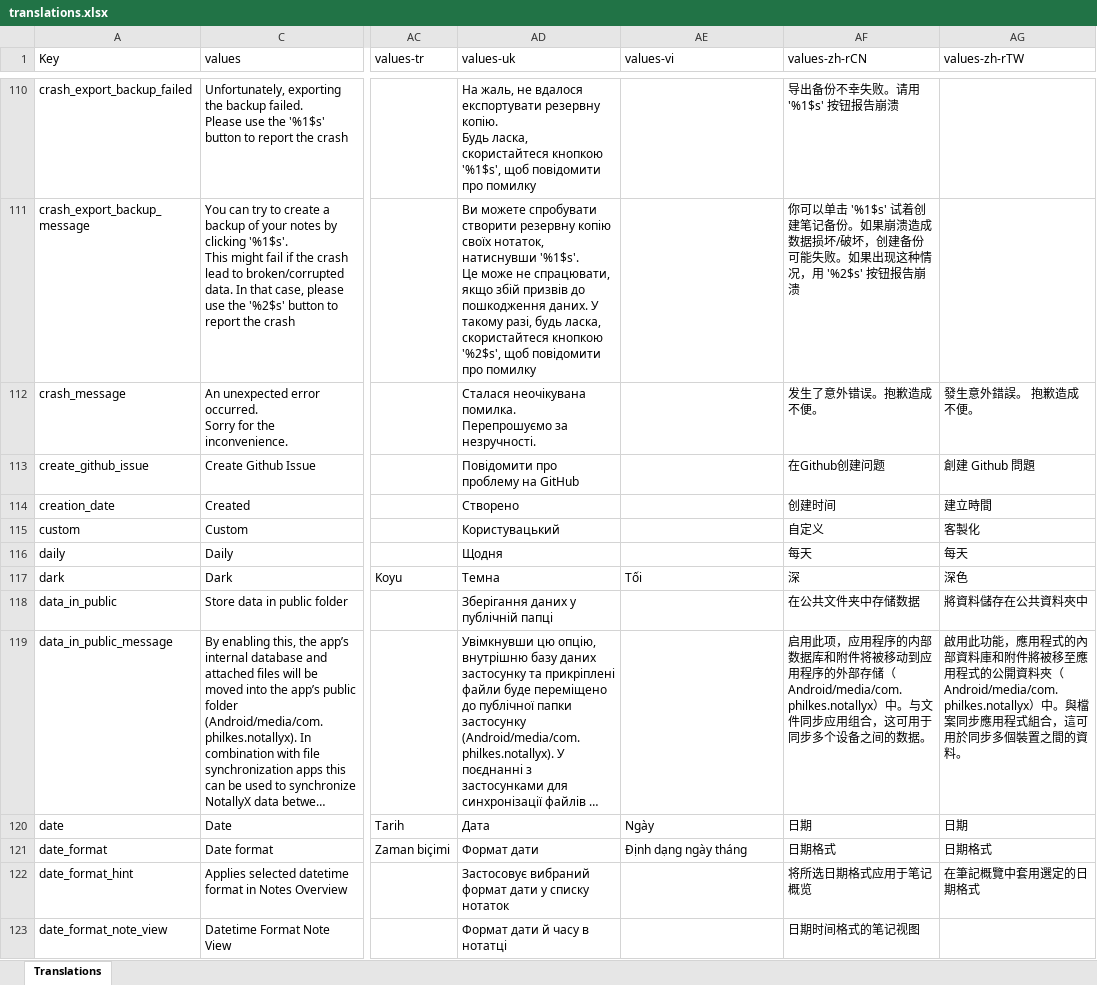
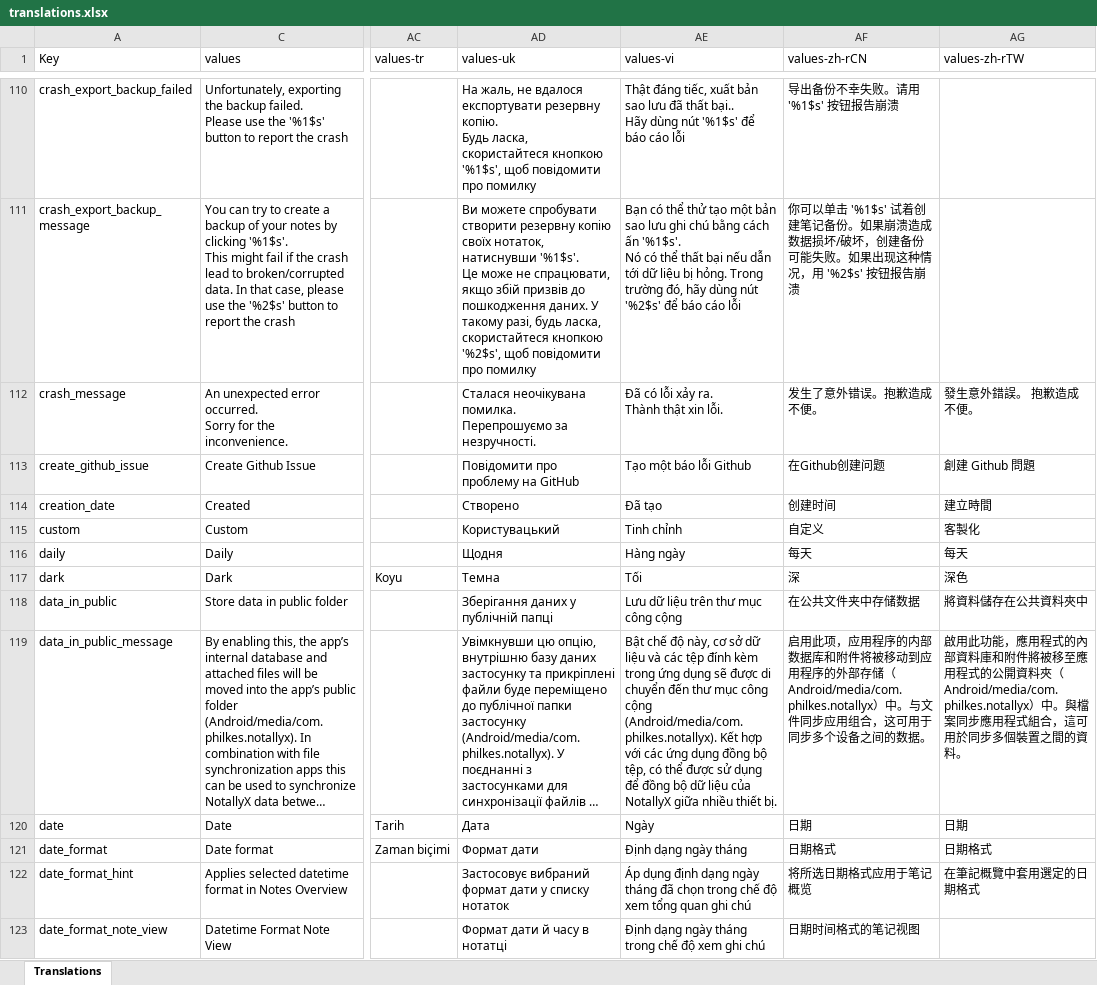
Before and after one commit to Crustack/NotallyX, an Excel workbook: app/translations.xlsx, sheet Translations, drawn as a sheet; only a part is shown, gaps mark what is left out; long unchanged cells end in …; values as stored, in another font and other column widths than the file's, no cell formats; charts and pictures not drawn; ↵ is a line break in a cell; the diff covers the shown part only; the diff names each change by its address in the sheet, - before the commit and + after, or states it on an @@ line.

```diff
--- a/app/translations.xlsx (sheet Translations)
+++ b/app/translations.xlsx (sheet Translations)
-AE110 (values-vi): (empty)
+AE110 (values-vi): Thật đáng tiếc, xuất bản sao lưu đã thất bại.. ↵ Hãy dùng nút '%1$s' để báo cáo lỗi
-AE111 (values-vi): (empty)
+AE111 (values-vi): Bạn có thể thử tạo một bản sao lưu ghi chú bằng cách ấn '%1$s'. ↵ Nó có thể thất bại nếu dẫn tới dữ liệu bị hỏng. Trong trường đó, hãy dùng nút '%2$s' để báo cáo lỗi
-AE112 (values-vi): (empty)
+AE112 (values-vi): Đã có lỗi xảy ra. ↵ Thành thật xin lỗi.
-AE113 (values-vi): (empty)
+AE113 (values-vi): Tạo một báo lỗi Github
-AE114 (values-vi): (empty)
+AE114 (values-vi): Đã tạo
-AE115 (values-vi): (empty)
+AE115 (values-vi): Tinh chỉnh
-AE116 (values-vi): (empty)
+AE116 (values-vi): Hàng ngày
-AE118 (values-vi): (empty)
+AE118 (values-vi): Lưu dữ liệu trên thư mục công cộng
-AE119 (values-vi): (empty)
+AE119 (values-vi): Bật chế độ này, cơ sở dữ liệu và các tệp đính kèm trong ứng dụng sẽ được di chuyển đến thư mục công cộng (Android/media/com.philkes.notallyx). Kết hợp với các ứng dụng đồng bộ tệp, có thể được sử dụng để đồng bộ dữ liệu của NotallyX giữa nhiều thiết bị.
-AE122 (values-vi): (empty)
+AE122 (values-vi): Áp dụng định dạng ngày tháng đã chọn trong chế độ xem tổng quan ghi chú
-AE123 (values-vi): (empty)
+AE123 (values-vi): Định dạng ngày tháng trong chế độ xem ghi chú
```
Also changed, not shown: 258 edited cells elsewhere in this sheet, cell formats, 1 other file.
